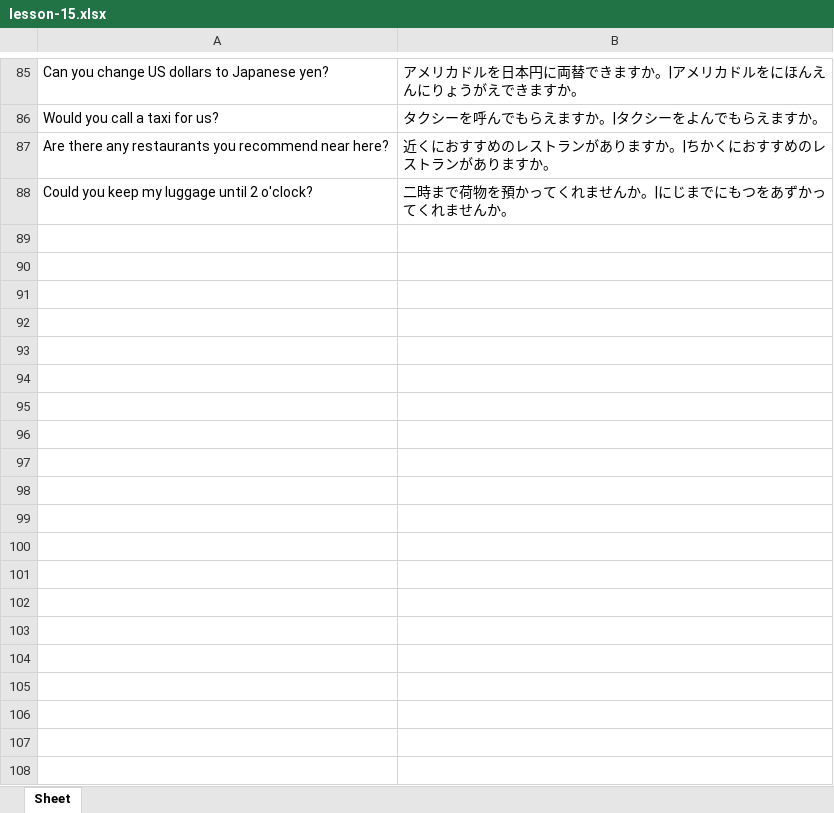
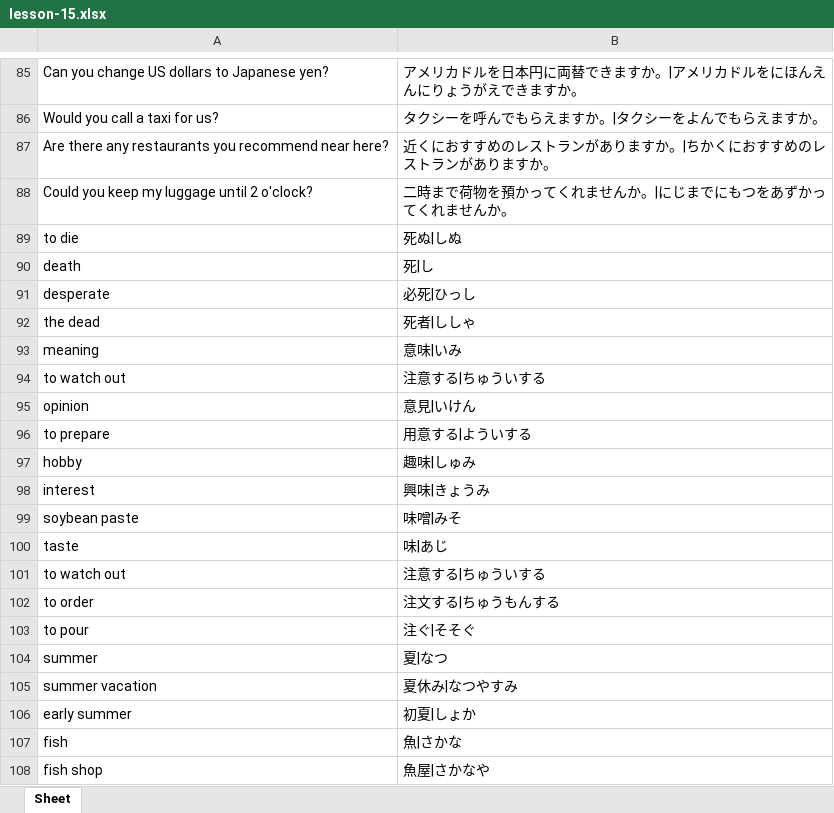
Before and after one commit to SethClydesdale/genki-study-resources, an Excel workbook: resources/tools/wordlist_E-J/lessons-3rd/lesson-15.xlsx, sheet Sheet, drawn as a sheet; only a part is shown, gaps mark what is left out; values as stored, in another font and other column widths than the file's, no borders; the diff covers the shown part only; the diff names each change by its address in the sheet, - before the commit and + after, or states it on an @@ line.

Commit message:
add new exercises, update anki deck/wordlist
- updated anki deck/wordlist for Lesson 15. (3rd ed.)
- added the following exercises.

# Lesson 15 (3rd ed.)
- Kanji Vocabulary: 死, 意, and 味
- Kanji Vocabulary: 注, 夏, 魚, and 寺
- Kanji Vocabulary: 広, 足, and 転
- Kanji Vocabulary: 借, 走, and 場
- Kanji Vocabulary: 建, 地, and 通

```diff
--- a/resources/tools/wordlist_E-J/lessons-3rd/lesson-15.xlsx (sheet Sheet)
+++ b/resources/tools/wordlist_E-J/lessons-3rd/lesson-15.xlsx (sheet Sheet)
+row 89: to die | 死ぬ|しぬ
+row 90: death | 死|し
+row 91: desperate | 必死|ひっし
+row 92: the dead | 死者|ししゃ
+row 93: meaning | 意味|いみ
+row 94: to watch out | 注意する|ちゅういする
+row 95: opinion | 意見|いけん
+row 96: to prepare | 用意する|よういする
+row 97: hobby | 趣味|しゅみ
+row 98: interest | 興味|きょうみ
+row 99: soybean paste | 味噌|みそ
+row 100: taste | 味|あじ
+row 101: to watch out | 注意する|ちゅういする
+row 102: to order | 注文する|ちゅうもんする
+row 103: to pour | 注ぐ|そそぐ
+row 104: summer | 夏|なつ
+row 105: summer vacation | 夏休み|なつやすみ
+row 106: early summer | 初夏|しょか
+row 107: fish | 魚|さかな
+row 108: fish shop | 魚屋|さかなや
```
Also changed, not shown: 44 added rows elsewhere in this sheet, resources/tools/wordlist_E-J/lessons-3rd/lesson-0.xlsx, resources/tools/wordlist_E-J/lessons-3rd/lesson-1.xlsx, 39 other files.
